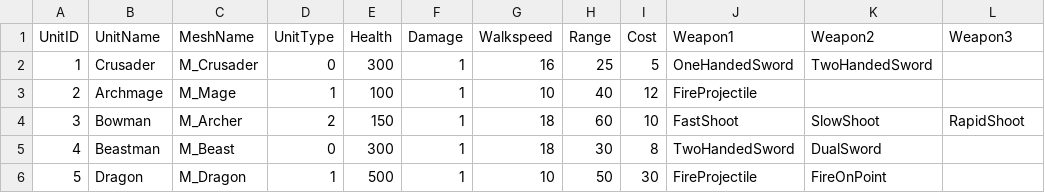
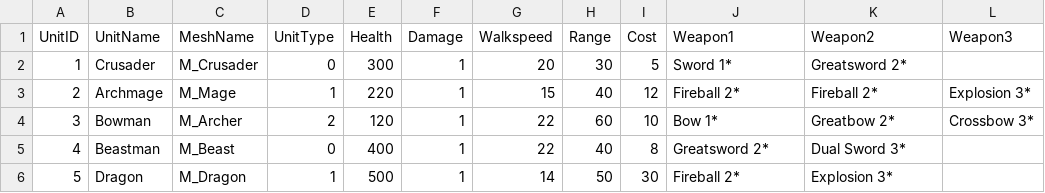
Before and after one commit to Idealizinc/SP-4, a CSV file: Base/CSVFiles/DataLoaders/LivingFactionLoader.csv, drawn as a sheet.

```diff
--- a/Base/CSVFiles/DataLoaders/LivingFactionLoader.csv
+++ b/Base/CSVFiles/DataLoaders/LivingFactionLoader.csv
@@ -1,6 +1,6 @@
 UnitID,UnitName,MeshName,UnitType,Health,Damage,Walkspeed,Range,Cost,Weapon1,Weapon2,Weapon3
-1,Crusader,M_Crusader,0,300,1,16,25,5,OneHandedSword,TwoHandedSword,
-2,Archmage,M_Mage,1,100,1,10,40,12,FireProjectile,,
-3,Bowman,M_Archer,2,150,1,18,60,10,FastShoot,SlowShoot,RapidShoot
-4,Beastman,M_Beast,0,300,1,18,30,8,TwoHandedSword,DualSword,
-5,Dragon,M_Dragon,1,500,1,10,50,30,FireProjectile,FireOnPoint,
+1,Crusader,M_Crusader,0,300,1,20,30,5,Sword 1*,Greatsword 2*,
+2,Archmage,M_Mage,1,220,1,15,40,12,Fireball 2*,Fireball 2*,Explosion 3*
+3,Bowman,M_Archer,2,120,1,22,60,10,Bow 1*,Greatbow 2*,Crossbow 3*
+4,Beastman,M_Beast,0,400,1,22,40,8,Greatsword 2*,Dual Sword 3*,
+5,Dragon,M_Dragon,1,500,1,14,50,30,Fireball 2*,Explosion 3*,
```
Also changed, not shown: Base/CSVFiles/DataLoaders/UndeadFactionLoader.csv, Base/CSVFiles/DataLoaders/WeaponDataLoader.csv, 19 other files.
